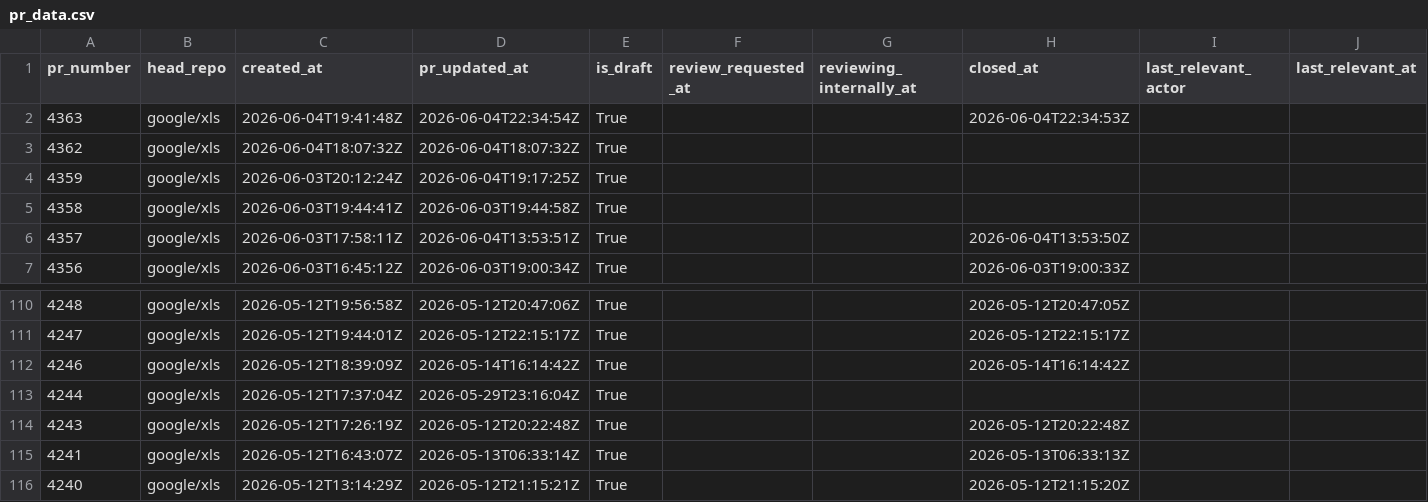
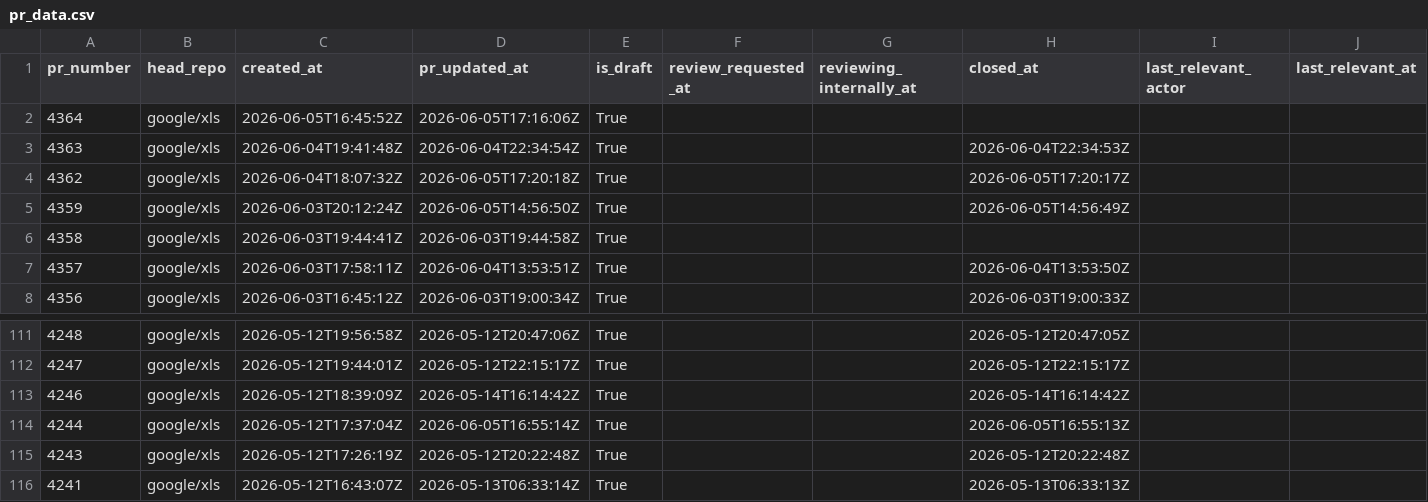
Before and after one commit to xlsynth/xls-pr-data, a CSV file: pr_data.csv, drawn as a sheet; only a part is shown, gaps mark what is left out; the shorter side is filled out with more unchanged rows; addresses are those after the commit; rows hold the shown columns only; the diff names each change by its address in the sheet, - before the commit and + after, or states it on an @@ line.

```diff
--- a/pr_data.csv
+++ b/pr_data.csv
+row 2: 4364 | google/xls | 2026-06-05T16:45:52Z | 2026-06-05T17:16:06Z | True
-D4 (pr_updated_at): 2026-06-04T18:07:32Z
+D4 (pr_updated_at): 2026-06-05T17:20:18Z
-H4 (closed_at): (empty)
+H4 (closed_at): 2026-06-05T17:20:17Z
-D5 (pr_updated_at): 2026-06-04T19:17:25Z
+D5 (pr_updated_at): 2026-06-05T14:56:50Z
-H5 (closed_at): (empty)
+H5 (closed_at): 2026-06-05T14:56:49Z
-D114 (pr_updated_at): 2026-05-29T23:16:04Z
+D114 (pr_updated_at): 2026-06-05T16:55:14Z
-H114 (closed_at): (empty)
+H114 (closed_at): 2026-06-05T16:55:13Z
```
Also changed, not shown: 2 other files.
